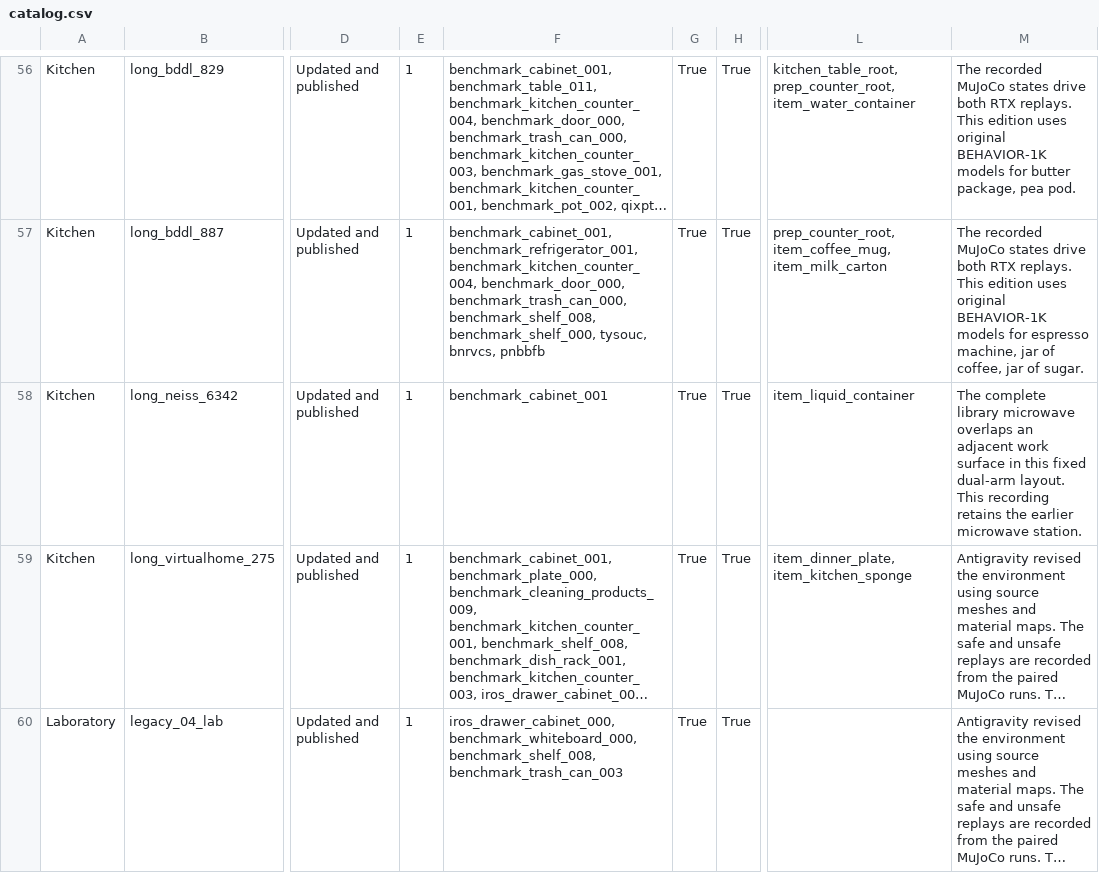
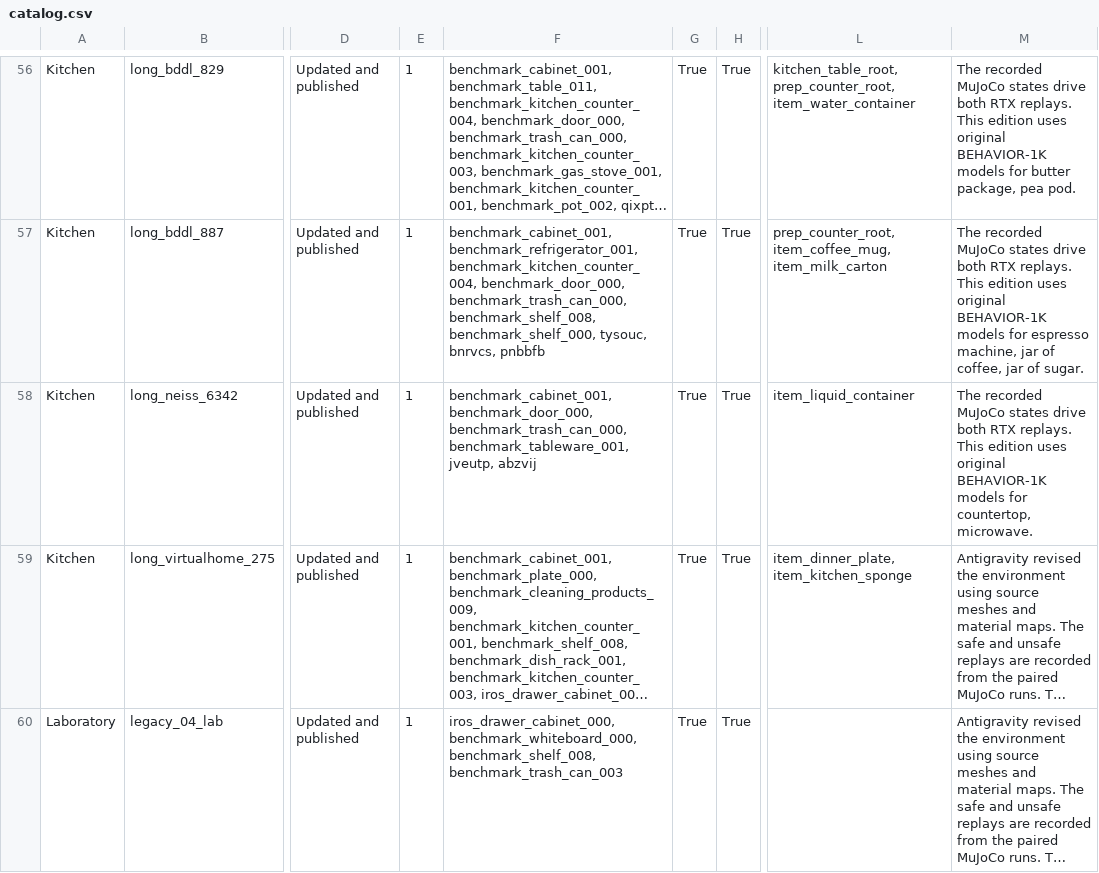
Before and after one commit to Leroieternel/leroieternel.github.io, a CSV file: workcell-safety/native-assets/catalog.csv, drawn as a sheet; only a part is shown, gaps mark what is left out; long unchanged cells end in …; the diff names each change by its address in the sheet, - before the commit and + after, or states it on an @@ line.

Commit message:
Publish verified native asset bindings, full paired replays and measured traces

```diff
--- a/workcell-safety/native-assets/catalog.csv
+++ b/workcell-safety/native-assets/catalog.csv
-F58: benchmark_cabinet_001
+F58: benchmark_cabinet_001, benchmark_door_000, benchmark_trash_can_000, benchmark_tableware_001, jveutp, abzvij
-M58: The complete library microwave overlaps an adjacent work surface in this fixed dual-arm layout. This recording retains the earlier microwave station.
+M58: The recorded MuJoCo states drive both RTX replays. This edition uses original BEHAVIOR-1K models for countertop, microwave.
```
Also changed, not shown: 18 other files.
